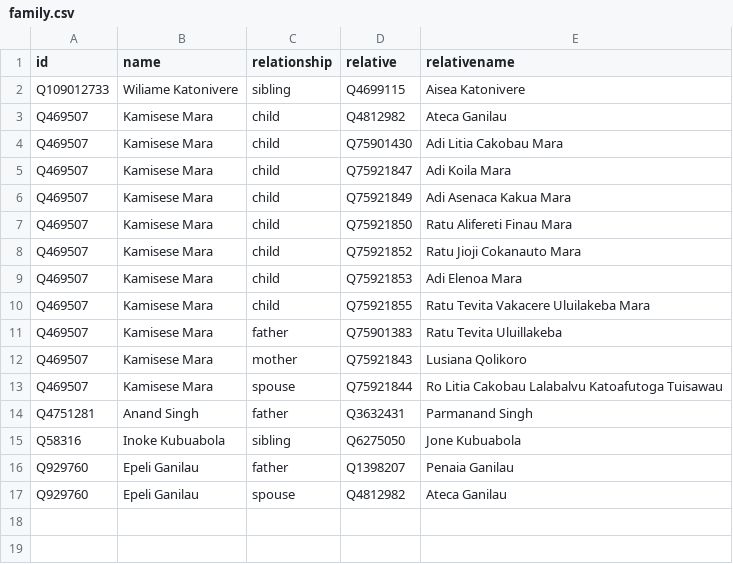
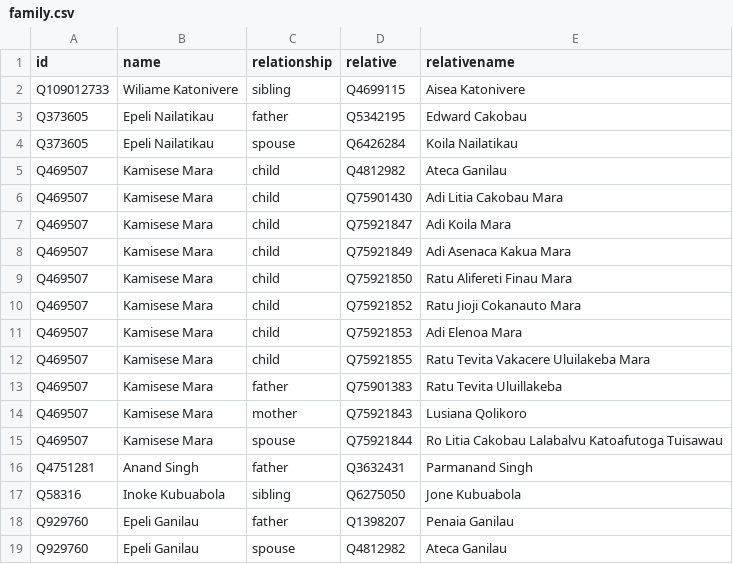
Before and after one commit to every-politician-scrapers/fiji-ministers, a CSV file: html/family.csv, drawn as a sheet; the diff names each change by its address in the sheet, - before the commit and + after, or states it on an @@ line.

Commit message:
PCB update

```diff
--- a/html/family.csv
+++ b/html/family.csv
+row 3: Q373605 | Epeli Nailatikau | father | Q5342195 | Edward Cakobau
+row 4: Q373605 | Epeli Nailatikau | spouse | Q6426284 | Koila Nailatikau
```
